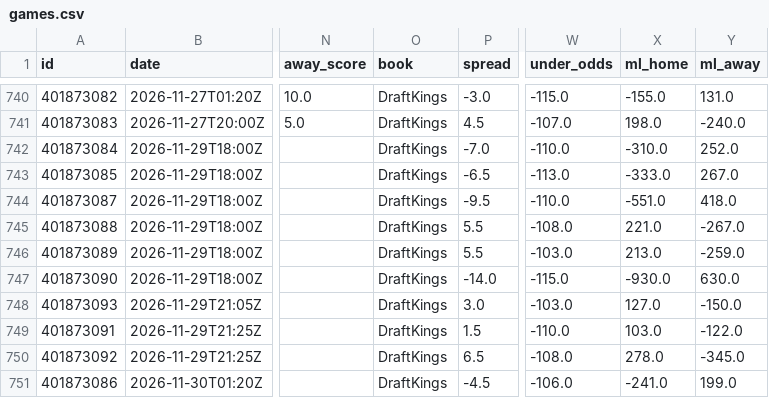
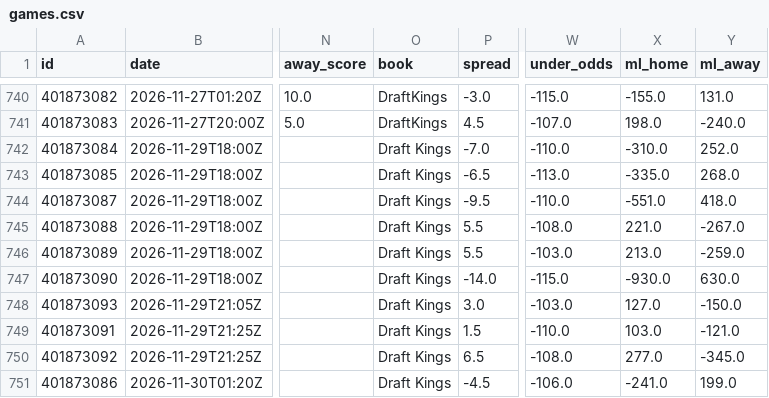
Before and after one commit to bradyaubuchon/cbb-model, a CSV file: data/nfl/games.csv, drawn as a sheet; only a part is shown, gaps mark what is left out; the diff names each change by its address in the sheet, - before the commit and + after, or states it on an @@ line.

```diff
--- a/data/nfl/games.csv
+++ b/data/nfl/games.csv
-O742:O751 (book): DraftKings
+O742:O751 (book): Draft Kings
-X743 (ml_home): -333.0
+X743 (ml_home): -335.0
-Y743 (ml_away): 267.0
+Y743 (ml_away): 268.0
-Y749 (ml_away): -122.0
+Y749 (ml_away): -121.0
-X750 (ml_home): 278.0
+X750 (ml_home): 277.0
```
Also changed, not shown: data/nba/games.csv, 11 other files.
